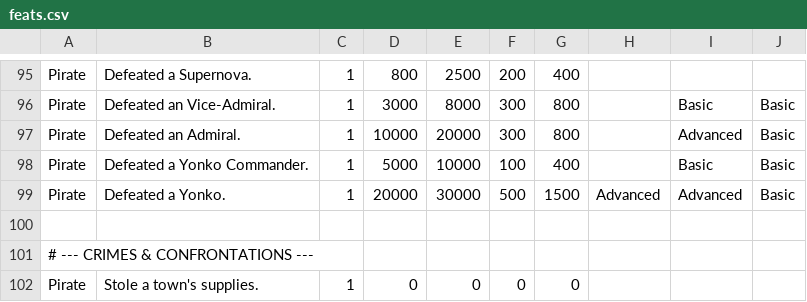
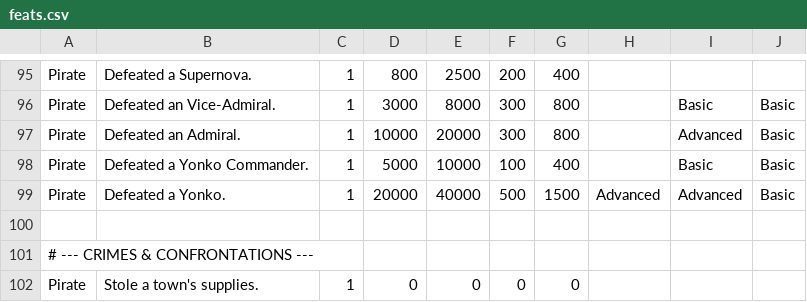
Before and after one commit to Marmlo/OPRCG, a CSV file: data/feats.csv, drawn as a sheet; only a part is shown, gaps mark what is left out; the diff covers the shown part only.

```diff
--- a/data/feats.csv
+++ b/data/feats.csv
@@ -98,3 +98,3 @@ Pirate;Defeated an Admiral.;1;10000;20000;300;800;;Advanced;Basic
 Pirate;Defeated a Yonko Commander.;1;5000;10000;100;400;;Basic;Basic
-Pirate;Defeated a Yonko.;1;20000;30000;500;1500;Advanced;Advanced;Basic
+Pirate;Defeated a Yonko.;1;20000;40000;500;1500;Advanced;Advanced;Basic
 
```
Also changed, not shown: 29 edited cells elsewhere in this file.
